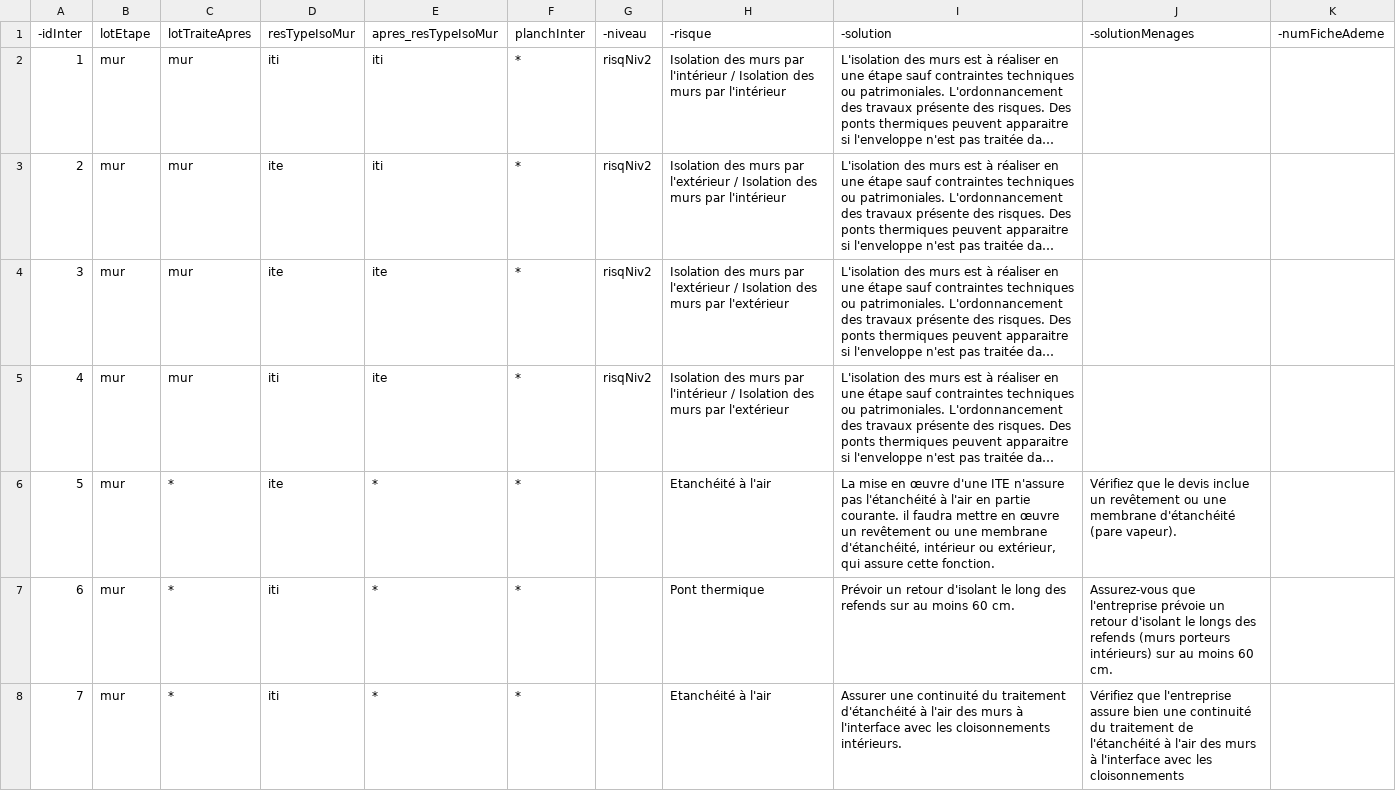
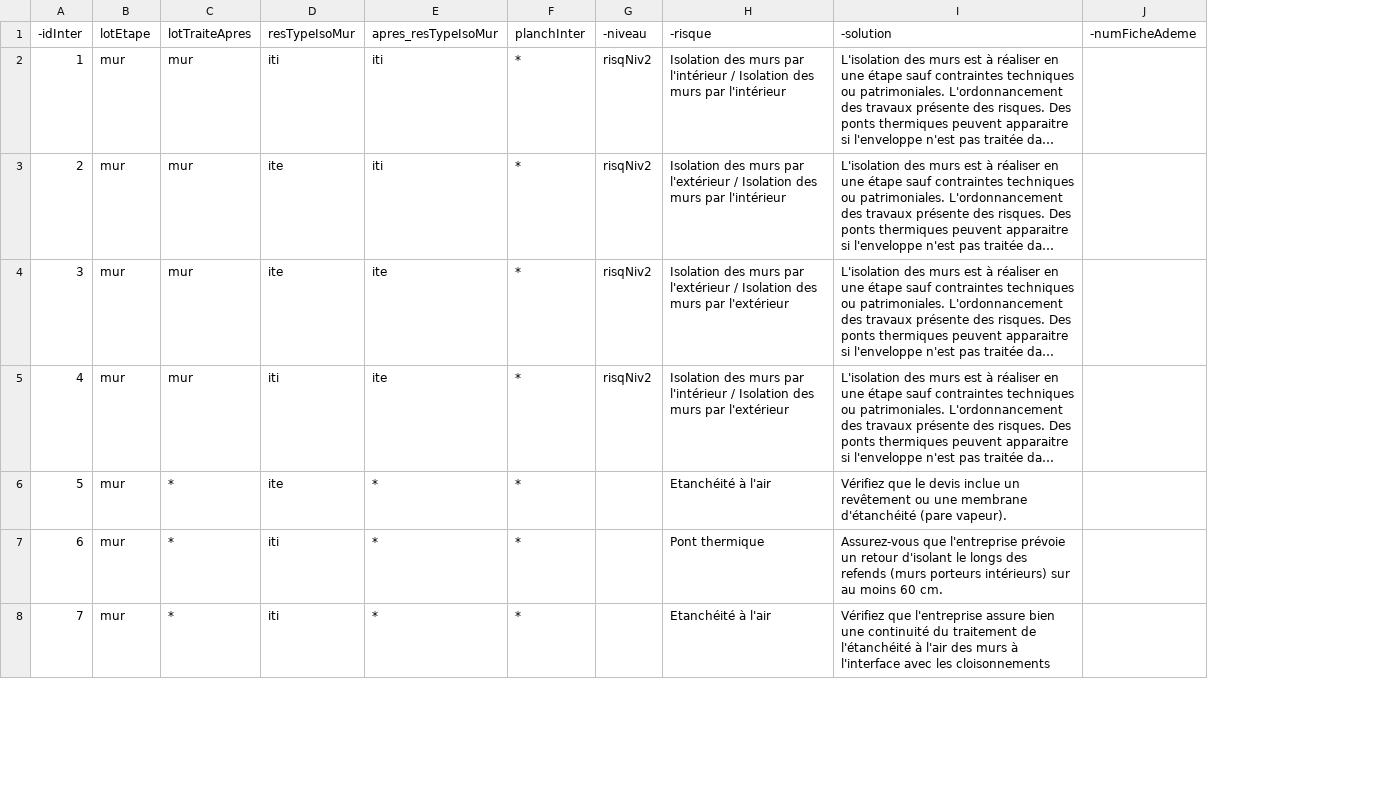
Before and after one commit to effinergie/b2c2, a CSV file: moduleB2C2/b2c2/res/interactionMur.csv, drawn as a sheet; only a part is shown; long unchanged cells end in …; the diff covers the shown part only; the diff names each change by its address in the sheet, - before the commit and + after, or states it on an @@ line.

```diff
--- a/moduleB2C2/b2c2/res/interactionMur.csv
+++ b/moduleB2C2/b2c2/res/interactionMur.csv
-column J (-solutionMenages), rows 6-8: Vérifiez que le devis inclue un revêtement ou une membrane d'étanchéité (pare vapeur). | Assurez-vous que l'entreprise prévoie un retour d'isolant le longs des refends (murs porteurs intérieurs) sur au moins 60 cm. | Vérifiez que l'entreprise assure bien une continuité du traitement de l'étanchéité à l'air des murs à l'interface avec les cloisonnements
-I6 (-solution): La mise en œuvre d'une ITE n'assure pas l'étanchéité à l'air en partie courante. il faudra mettre en œuvre un revêtement ou une membrane d'étanchéité, intérieur ou extérieur, qui assure cette fonction.
+I6 (-solution): Vérifiez que le devis inclue un revêtement ou une membrane d'étanchéité (pare vapeur).
-I7 (-solution): Prévoir un retour d'isolant le long des refends sur au…
+I7 (-solution): Assurez-vous que l'entreprise prévoie un retour d'isolant le longs des refends (murs porteurs intérieurs) sur au…
-I8 (-solution): Assurer une continuité du traitement d'étanchéité à l'air des murs à l'interface avec les cloisonnements intérieurs.
+I8 (-solution): Vérifiez que l'entreprise assure bien une continuité du traitement de l'étanchéité à l'air des murs à l'interface avec les cloisonnements
```
Also changed, not shown: 6 edited cells elsewhere in this file, moduleB2C2/b2c2/res/interactionMurMenuiserie.csv, moduleB2C2/b2c2/res/interactionMurPlancherHaut.csv, 38 other files.
